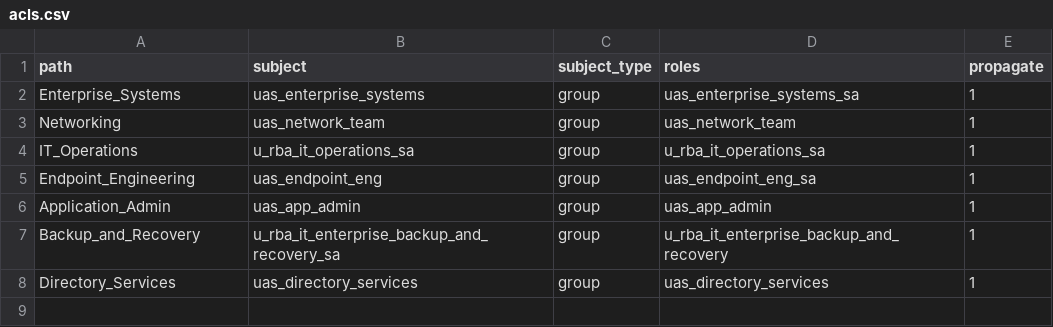
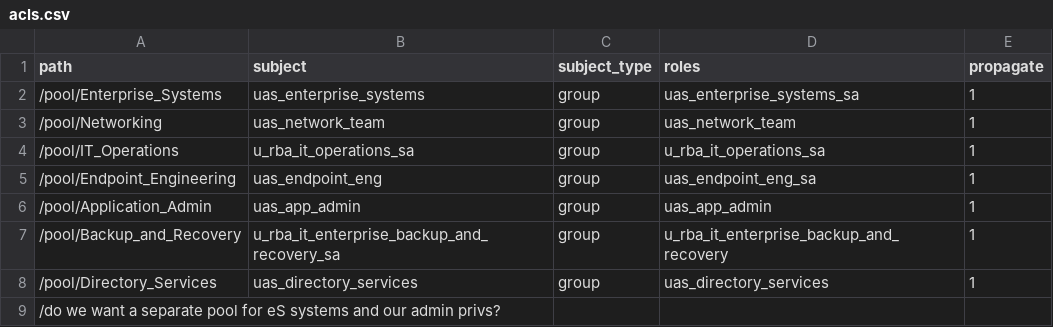
Before and after one commit to nfrosa01/Proxmox_RBAC, a CSV file: files/acls.csv, drawn as a sheet.

Commit message:
Update acls.csv

```diff
--- a/files/acls.csv
+++ b/files/acls.csv
@@ -1,8 +1,9 @@
 path,subject,subject_type,roles,propagate
-Enterprise_Systems,uas_enterprise_systems,group,uas_enterprise_systems_sa,1
-Networking, uas_network_team, group,uas_network_team,1
-IT_Operations, u_rba_it_operations_sa, group, u_rba_it_operations_sa,1
-Endpoint_Engineering, uas_endpoint_eng, group, uas_endpoint_eng_sa,1
-Application_Admin, uas_app_admin,group,uas_app_admin,1
-Backup_and_Recovery, u_rba_it_enterprise_backup_and_recovery_sa,group,u_rba_it_enterprise_backup_and_recovery,1
-Directory_Services, uas_directory_services,group,uas_directory_services,1
+/pool/Enterprise_Systems,uas_enterprise_systems,group,uas_enterprise_systems_sa,1
+/pool/Networking, uas_network_team, group,uas_network_team,1
+/pool/IT_Operations, u_rba_it_operations_sa, group, u_rba_it_operations_sa,1
+/pool/Endpoint_Engineering, uas_endpoint_eng, group, uas_endpoint_eng_sa,1
+/pool/Application_Admin, uas_app_admin,group,uas_app_admin,1
+/pool/Backup_and_Recovery, u_rba_it_enterprise_backup_and_recovery_sa,group,u_rba_it_enterprise_backup_and_recovery,1
+/pool/Directory_Services, uas_directory_services,group,uas_directory_services,1
+/do we want a separate pool for eS systems and our admin privs?
```
